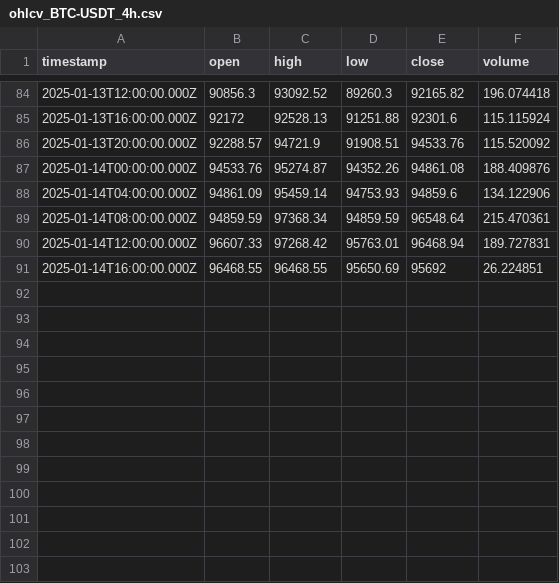
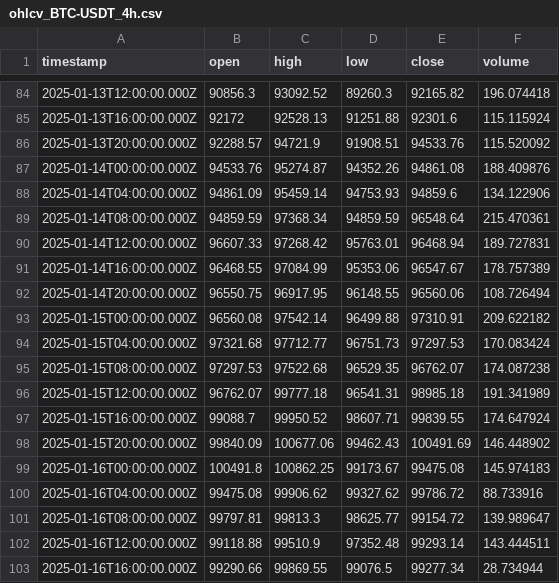
Before and after one commit to ocirede/JavaScript_Crypto_Bot, a CSV file: ohlcv_BTC-USDT_4h.csv, drawn as a sheet; only a part is shown, gaps mark what is left out.

```diff
--- a/ohlcv_BTC-USDT_4h.csv
+++ b/ohlcv_BTC-USDT_4h.csv
@@ -90,2 +90,14 @@
 "2025-01-14T12:00:00.000Z",96607.33,97268.42,95763.01,96468.94,189.727831
-"2025-01-14T16:00:00.000Z",96468.55,96468.55,95650.69,95692,26.224851
+"2025-01-14T16:00:00.000Z",96468.55,97084.99,95353.06,96547.67,178.757389
+"2025-01-14T20:00:00.000Z",96550.75,96917.95,96148.55,96560.06,108.726494
+"2025-01-15T00:00:00.000Z",96560.08,97542.14,96499.88,97310.91,209.622182
+"2025-01-15T04:00:00.000Z",97321.68,97712.77,96751.73,97297.53,170.083424
+"2025-01-15T08:00:00.000Z",97297.53,97522.68,96529.35,96762.07,174.087238
+"2025-01-15T12:00:00.000Z",96762.07,99777.18,96541.31,98985.18,191.341989
+"2025-01-15T16:00:00.000Z",99088.7,99950.52,98607.71,99839.55,174.647924
+"2025-01-15T20:00:00.000Z",99840.09,100677.06,99462.43,100491.69,146.448902
+"2025-01-16T00:00:00.000Z",100491.8,100862.25,99173.67,99475.08,145.974183
+"2025-01-16T04:00:00.000Z",99475.08,99906.62,99327.62,99786.72,88.733916
+"2025-01-16T08:00:00.000Z",99797.81,99813.3,98625.77,99154.72,139.989647
+"2025-01-16T12:00:00.000Z",99118.88,99510.9,97352.48,99293.14,143.444511
+"2025-01-16T16:00:00.000Z",99290.66,99869.55,99076.5,99277.34,28.734944
```
Also changed, not shown: ohlcv_BTC-USDT_30m.csv, 5 other files.
